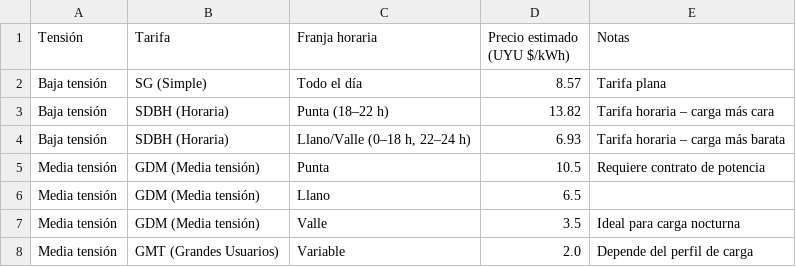
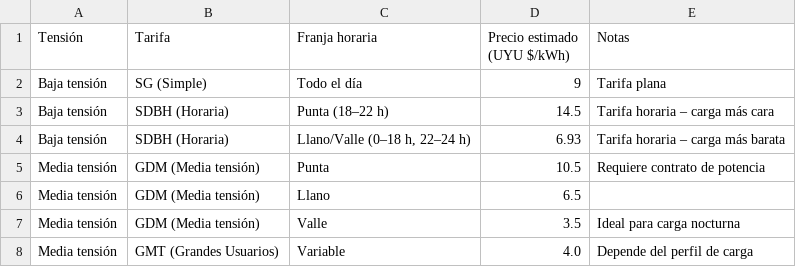
Before and after one commit to mlopz/evchargers, a CSV file: costo energia.csv, drawn as a sheet.

Commit message:
Update costo energia.csv

```diff
--- a/costo energia.csv
+++ b/costo energia.csv
@@ -1,4 +1,4 @@
 Tensión,Tarifa,Franja horaria,Precio estimado (UYU $/kWh),Notas
-Baja tensión,SG (Simple),Todo el día,8.57,Tarifa plana
-Baja tensión,SDBH (Horaria),Punta (18–22 h),13.82,Tarifa horaria – carga más cara
+Baja tensión,SG (Simple),Todo el día,9,Tarifa plana
+Baja tensión,SDBH (Horaria),Punta (18–22 h),14.5,Tarifa horaria – carga más cara
 Baja tensión,SDBH (Horaria),"Llano/Valle (0–18 h, 22–24 h)",6.93,Tarifa horaria – carga más barata
@@ -7,2 +7,2 @@ Media tensión,GDM (Media tensión),Llano,6.5,
 Media tensión,GDM (Media tensión),Valle,3.5,Ideal para carga nocturna
-Media tensión,GMT (Grandes Usuarios),Variable,2.0,Depende del perfil de carga
+Media tensión,GMT (Grandes Usuarios),Variable,4.0,Depende del perfil de carga
```
